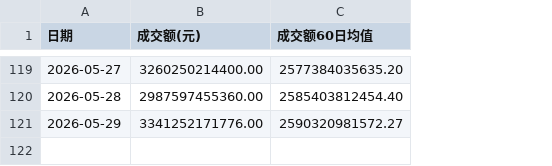
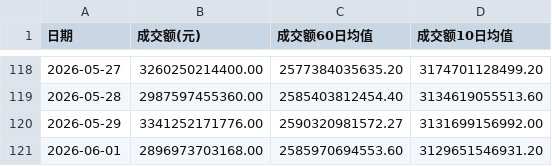
Before and after one commit to mangehua/market-dashboard, a CSV file: stock_data/全市场成交额.csv, drawn as a sheet; only a part is shown, gaps mark what is left out; the diff covers the shown part only; the diff names each change by its address in the sheet, - before the commit and + after, or states it on an @@ line.

```diff
--- a/stock_data/全市场成交额.csv
+++ b/stock_data/全市场成交额.csv
+column D (成交额10日均值), rows 118-120: 3174701128499.20 | 3134619055513.60 | 3131699156992.00
+row 121: 2026-06-01 | 2896973703168.00 | 2585970694553.60 | 3129651546931.20
```
Also changed, not shown: 1 removed row and 59 edited cells elsewhere in this file.
